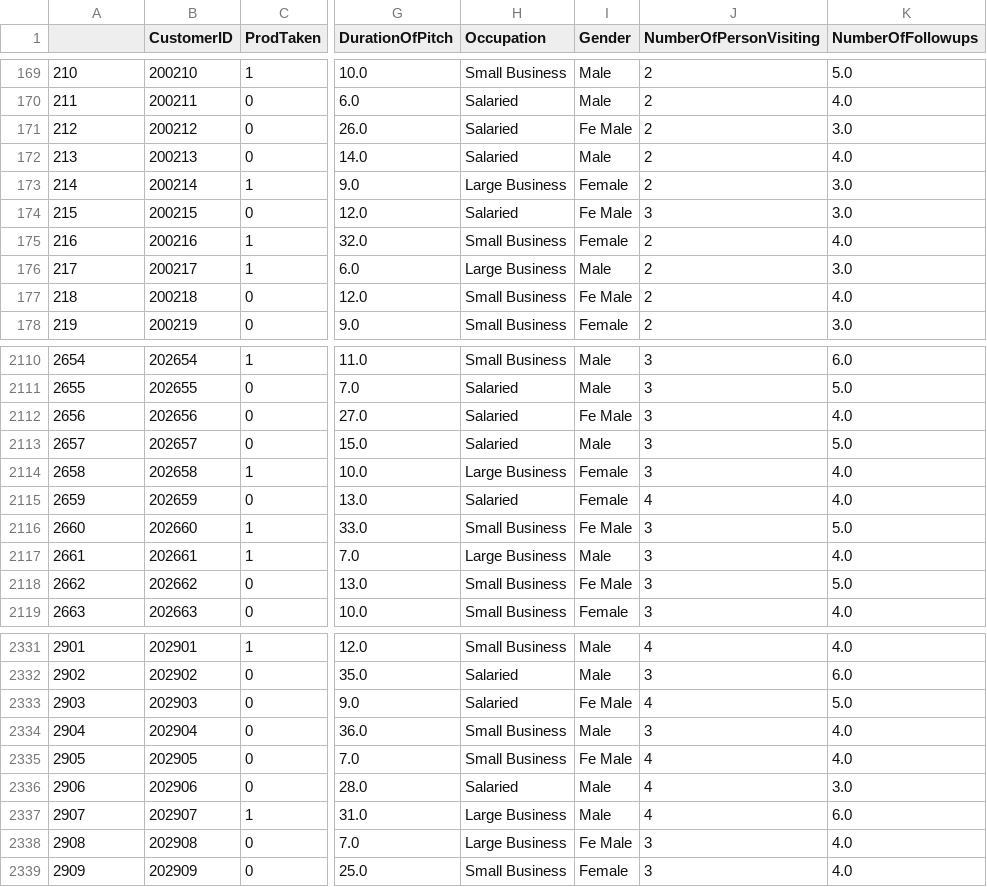
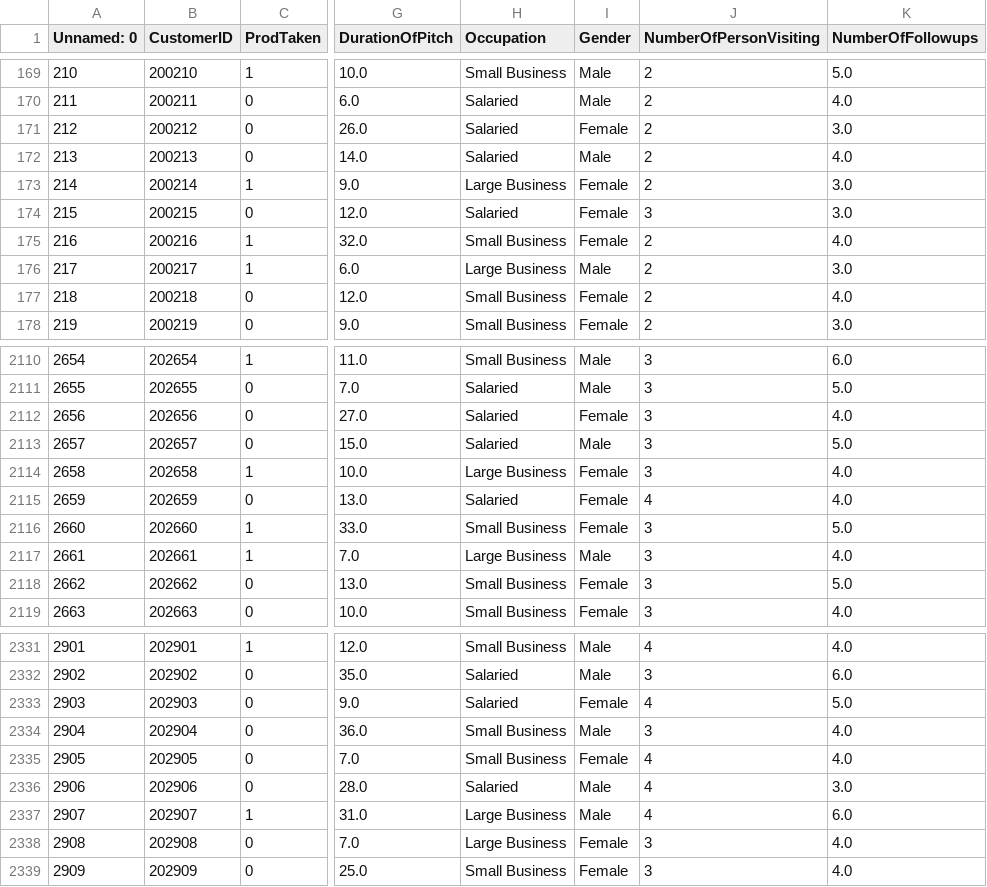
Before and after one commit to jainegi-git/Tourism_Package_Prediction, a CSV file: tourism_project/data/tourism.csv, drawn as a sheet; only a part is shown, gaps mark what is left out; the diff covers the shown part only; the diff names each change by its address in the sheet, - before the commit and + after, or states it on an @@ line.

```diff
--- a/tourism_project/data/tourism.csv
+++ b/tourism_project/data/tourism.csv
-A1: (empty)
+A1: Unnamed: 0
-I171 (Gender): Fe Male
+I171 (Gender): Female
-I174 (Gender): Fe Male
+I174 (Gender): Female
-I177 (Gender): Fe Male
+I177 (Gender): Female
-I2112 (Gender): Fe Male
+I2112 (Gender): Female
-I2116 (Gender): Fe Male
+I2116 (Gender): Female
-I2118 (Gender): Fe Male
+I2118 (Gender): Female
-I2333 (Gender): Fe Male
+I2333 (Gender): Female
-I2335 (Gender): Fe Male
+I2335 (Gender): Female
-I2338 (Gender): Fe Male
+I2338 (Gender): Female
```
Also changed, not shown: 146 edited cells elsewhere in this file.
